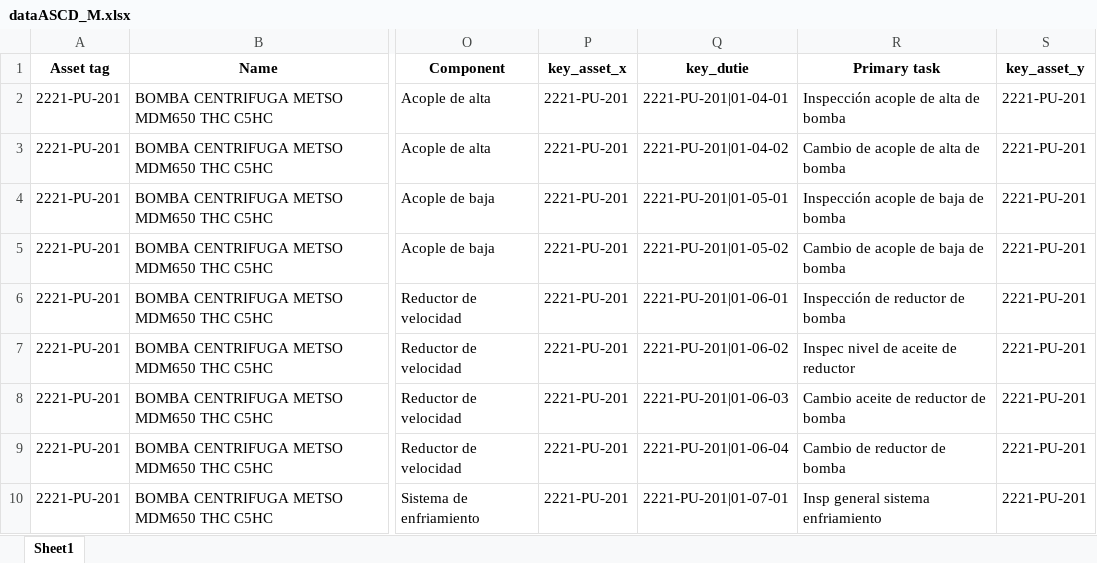
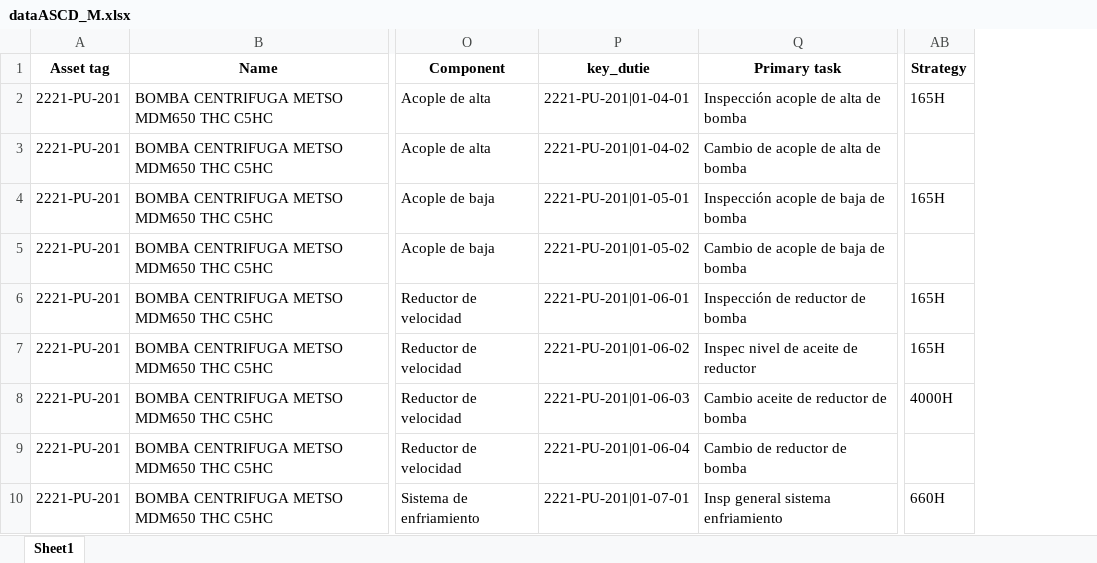
Before and after one commit to KainaK0/maintenanceApp, an Excel workbook: 02. Data2HR/dataASCD_M.xlsx, sheet Sheet1, drawn as a sheet; only a part is shown, gaps mark what is left out; values as stored, in another font and other column widths than the file's, no borders; removed rows and columns are numbered as before the commit, all else as after; the diff names each change by its address in the sheet, - before the commit and + after, or states it on an @@ line.

```diff
--- a/02. Data2HR/dataASCD_M.xlsx (sheet Sheet1)
+++ b/02. Data2HR/dataASCD_M.xlsx (sheet Sheet1)
-column P (key_asset_x), rows 2-10: all 2221-PU-201
-column S (key_asset_y), rows 2-10: all 2221-PU-201
+column AB (Strategy), rows 2-10: 165H |  | 165H |  | 165H | 165H | 4000H |  | 660H
```
Also changed, not shown: 02. Data2HR/dataAD.xlsx, 02. Data2HR/dataAS.xlsx, 9 other files.
